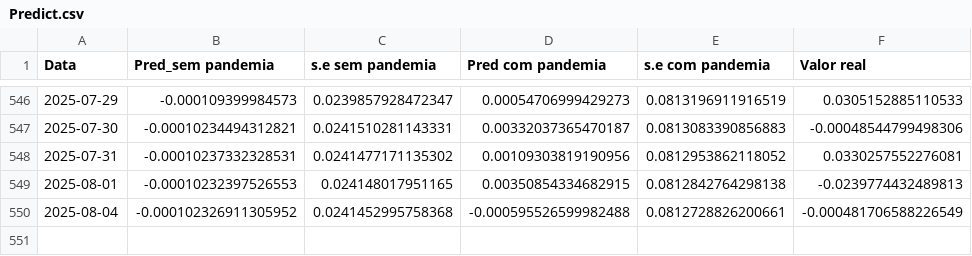
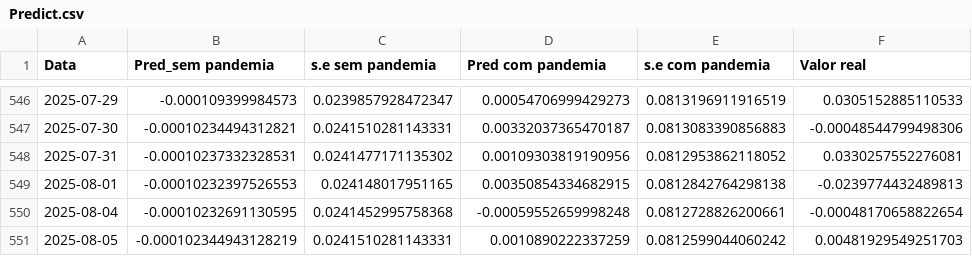
Before and after one commit to JuanPabloMonDi/Serie-temporal-LATAM-Airlines, a CSV file: Predict.csv, drawn as a sheet; only a part is shown, gaps mark what is left out.

Commit message:
Prediction of the day

```diff
--- a/Predict.csv
+++ b/Predict.csv
@@ -549,2 +549,3 @@
 2025-08-01,"-0.00010232397526553","0.024148017951165","0.00350854334682915","0.0812842764298138","-0.0239774432489813"
-2025-08-04,"-0.000102326911305952","0.0241452995758368","-0.000595526599982488","0.0812728826200661","-0.000481706588226549"
+2025-08-04,"-0.00010232691130595","0.0241452995758368","-0.00059552659998248","0.0812728826200661","-0.00048170658822654"
+2025-08-05,"-0.000102344943128219","0.0241510281143331","0.0010890222337259","0.0812599044060242","0.00481929549251703"
```
